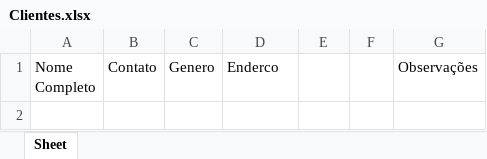
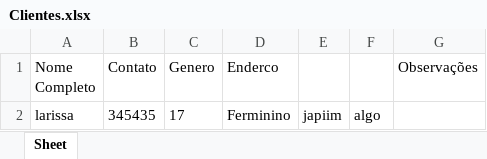
Before and after one commit to larissaggomes/tela_cadastro, an Excel workbook: Clientes.xlsx, sheet Sheet, drawn as a sheet; values as stored, in another font and other column widths than the file's, no borders; the diff names each change by its address in the sheet, - before the commit and + after, or states it on an @@ line.

```diff
--- a/Clientes.xlsx (sheet Sheet)
+++ b/Clientes.xlsx (sheet Sheet)
+row 2: larissa | 345435 | 17 | Ferminino | japiim | algo
```
Also changed, not shown: 1 other file.
